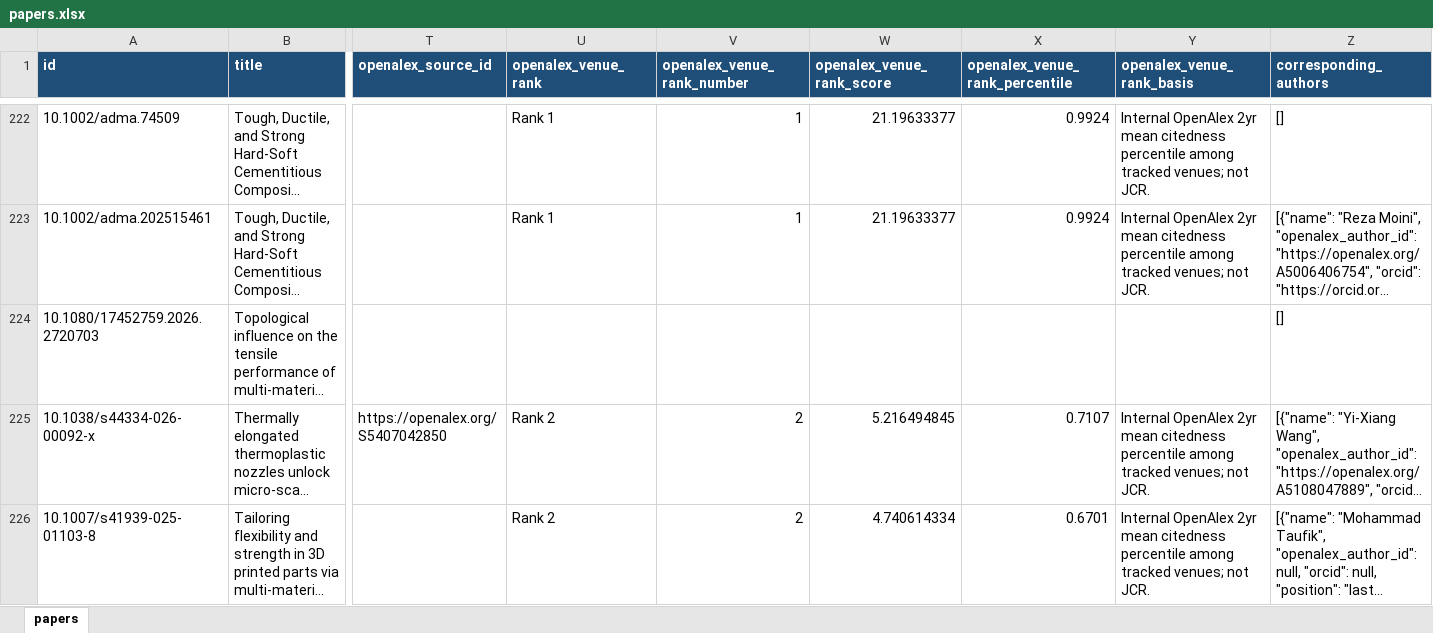
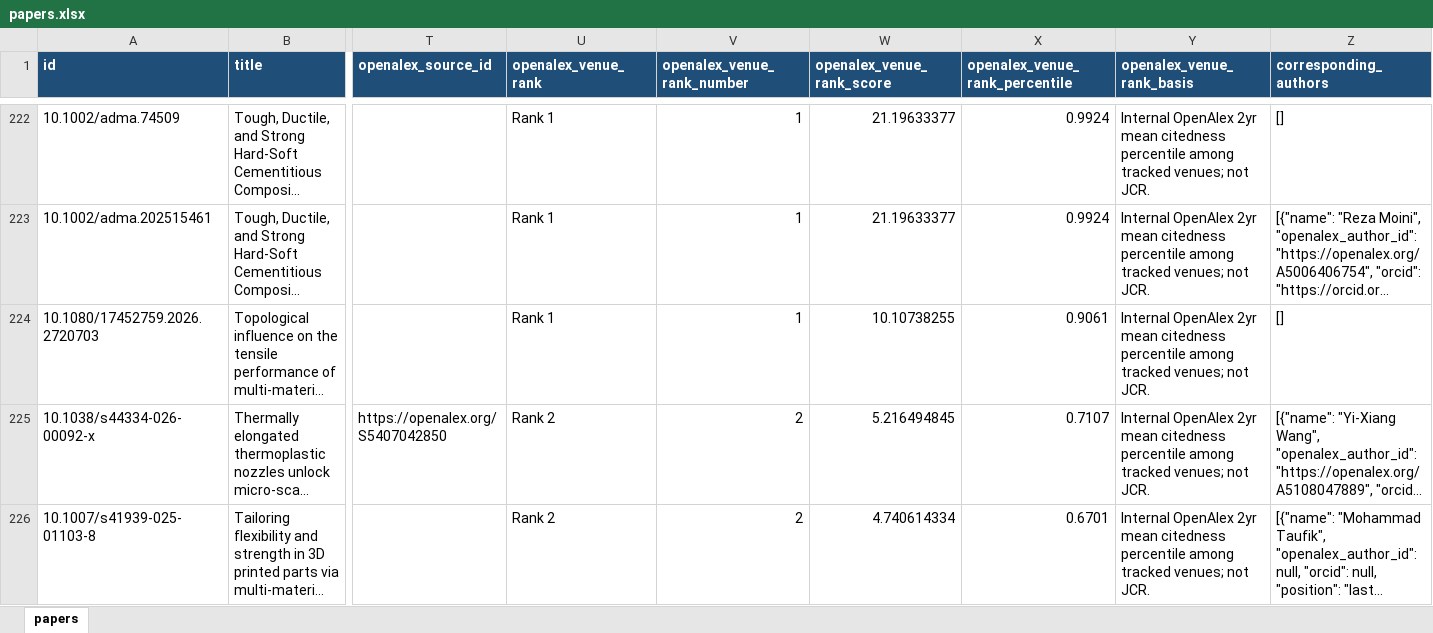
Before and after one commit to lko9911/GPT_Paper_research, an Excel workbook: data/papers.xlsx, sheet papers, drawn as a sheet; only a part is shown, gaps mark what is left out; long unchanged cells end in …; values as stored, in another font and other column widths than the file's, no borders; the diff names each change by its address in the sheet, - before the commit and + after, or states it on an @@ line.

```diff
--- a/data/papers.xlsx (sheet papers)
+++ b/data/papers.xlsx (sheet papers)
-U224 (openalex_venue_rank): (empty)
+U224 (openalex_venue_rank): Rank 1
-V224 (openalex_venue_rank_number): (empty)
+V224 (openalex_venue_rank_number): 1
-W224 (openalex_venue_rank_score): (empty)
+W224 (openalex_venue_rank_score): 10.10738255
-X224 (openalex_venue_rank_percentile): (empty)
+X224 (openalex_venue_rank_percentile): 0.9061
-Y224 (openalex_venue_rank_basis): (empty)
+Y224 (openalex_venue_rank_basis): Internal OpenAlex 2yr mean citedness percentile among tracked venues; not JCR.
```
Also changed, not shown: 15 other files.
